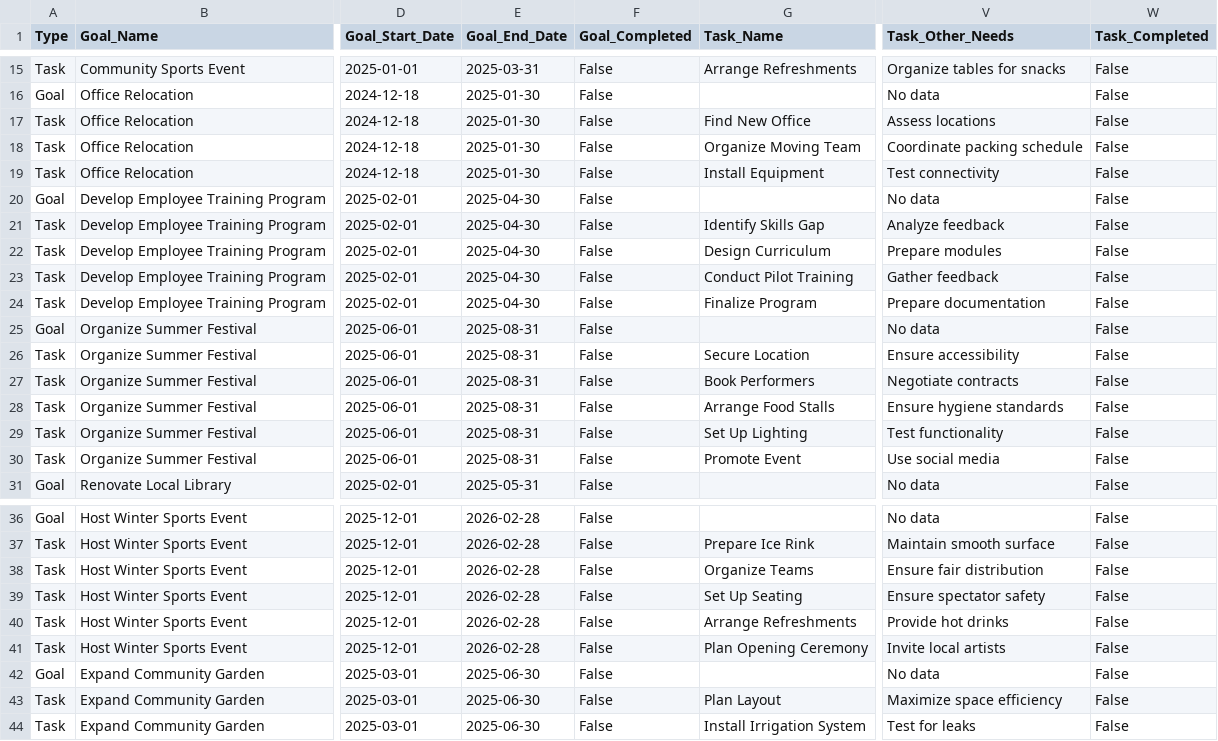
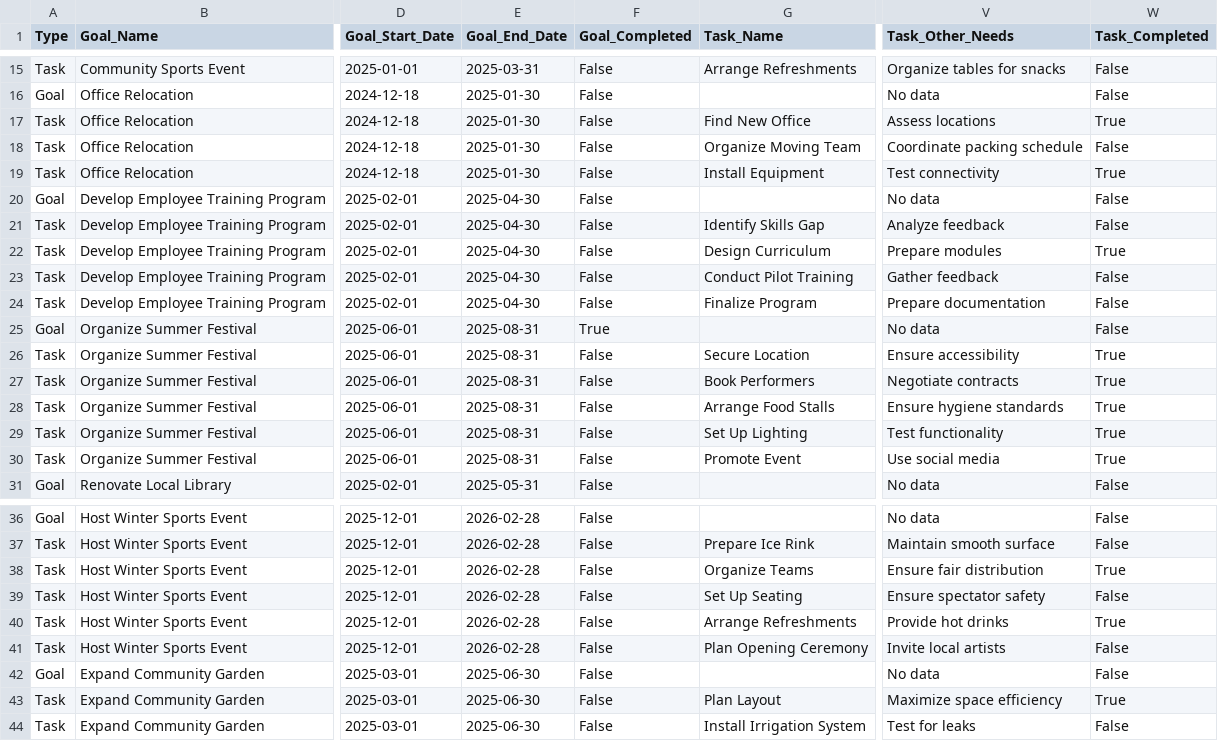
Before and after one commit to brektzar/PlannerTool, a CSV file: planner_tool.csv, drawn as a sheet; only a part is shown, gaps mark what is left out; the diff names each change by its address in the sheet, - before the commit and + after, or states it on an @@ line.

```diff
--- a/planner_tool.csv
+++ b/planner_tool.csv
-W17 (Task_Completed): False
+W17 (Task_Completed): True
-W19 (Task_Completed): False
+W19 (Task_Completed): True
-W22 (Task_Completed): False
+W22 (Task_Completed): True
-F25 (Goal_Completed): False
+F25 (Goal_Completed): True
-W26:W30 (Task_Completed): False
+W26:W30 (Task_Completed): True
-W38 (Task_Completed): False
+W38 (Task_Completed): True
-W40 (Task_Completed): False
+W40 (Task_Completed): True
-W43 (Task_Completed): False
+W43 (Task_Completed): True
```
Also changed, not shown: 3 other files.
